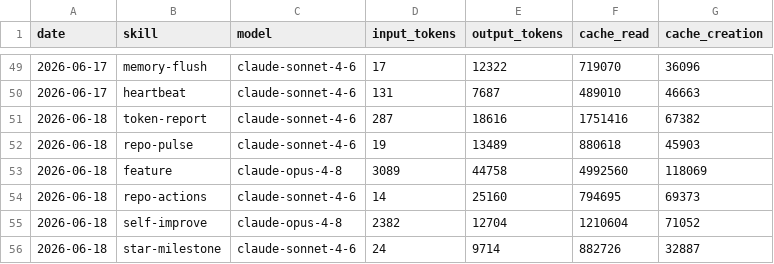
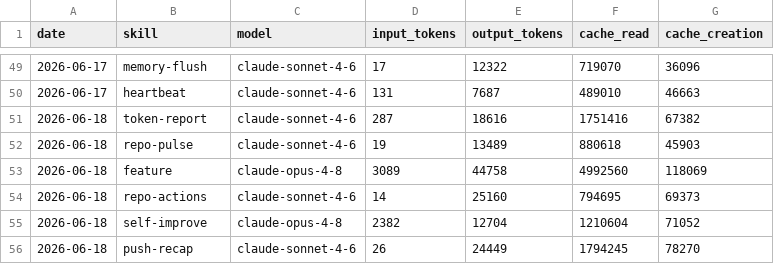
Before and after one commit to aaronjmars/miroshark-aeon, a CSV file: memory/token-usage.csv, drawn as a sheet; only a part is shown, gaps mark what is left out.

Commit message:
chore(push-recap): auto-commit 2026-06-18

```diff
--- a/memory/token-usage.csv
+++ b/memory/token-usage.csv
@@ -55,2 +55,2 @@ date,skill,model,input_tokens,output_tokens,cache_read,cache_creation
 2026-06-18,self-improve,claude-opus-4-8,2382,12704,1210604,71052
-2026-06-18,star-milestone,claude-sonnet-4-6,24,9714,882726,32887
+2026-06-18,push-recap,claude-sonnet-4-6,26,24449,1794245,78270
```
Also changed, not shown: 3 other files.
